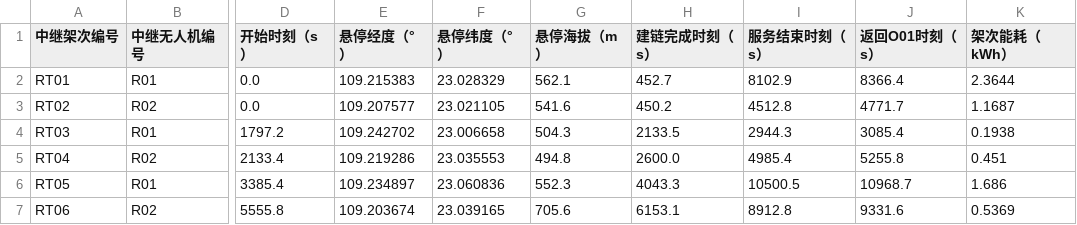
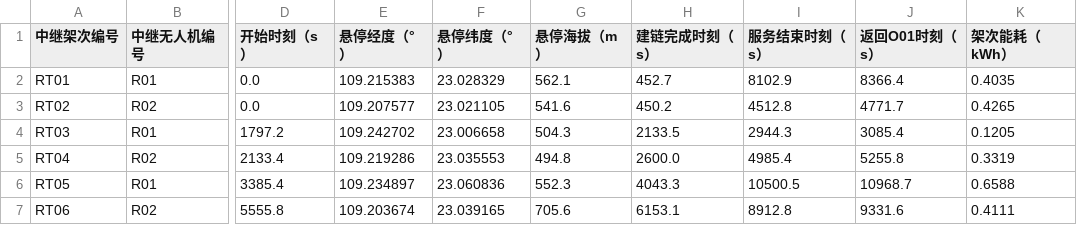
Before and after one commit to starfruitsz/MathAgent, a CSV file: outputs/q3/tables/q3_中继架次.csv, drawn as a sheet; only a part is shown, gaps mark what is left out; the diff names each change by its address in the sheet, - before the commit and + after, or states it on an @@ line.

```diff
--- a/outputs/q3/tables/q3_中继架次.csv
+++ b/outputs/q3/tables/q3_中继架次.csv
-K2 (架次能耗（kWh）): 2.3644
+K2 (架次能耗（kWh）): 0.4035
-K3 (架次能耗（kWh）): 1.1687
+K3 (架次能耗（kWh）): 0.4265
-K4 (架次能耗（kWh）): 0.1938
+K4 (架次能耗（kWh）): 0.1205
-K5 (架次能耗（kWh）): 0.451
+K5 (架次能耗（kWh）): 0.3319
-K6 (架次能耗（kWh）): 1.686
+K6 (架次能耗（kWh）): 0.6588
-K7 (架次能耗（kWh）): 0.5369
+K7 (架次能耗（kWh）): 0.4111
```
Also changed, not shown: outputs/q3/tables/q3_中继选址.csv, outputs/q4/tables/q4_分区配置.csv, 20 other files.
